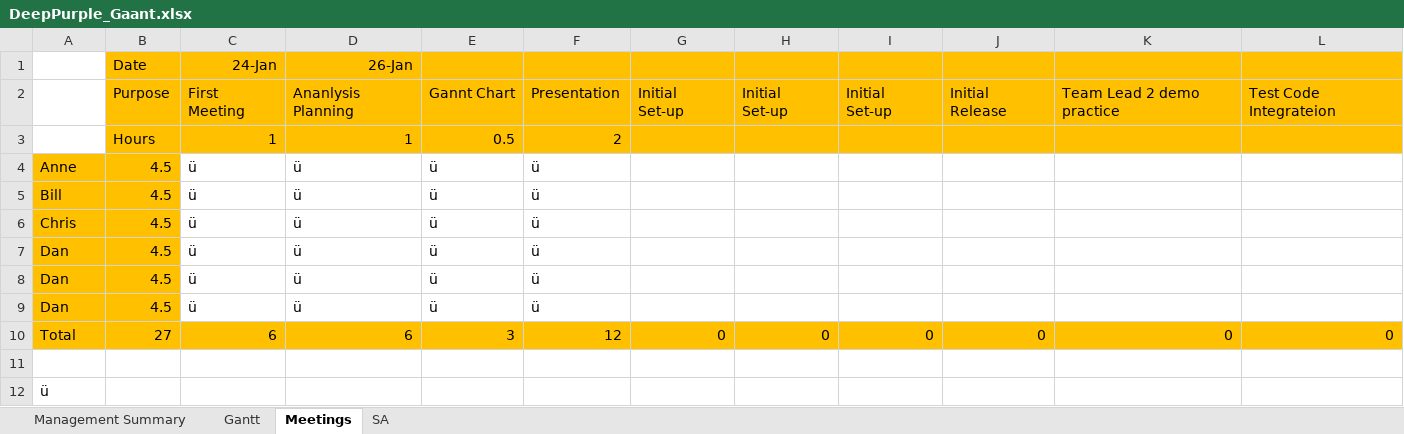
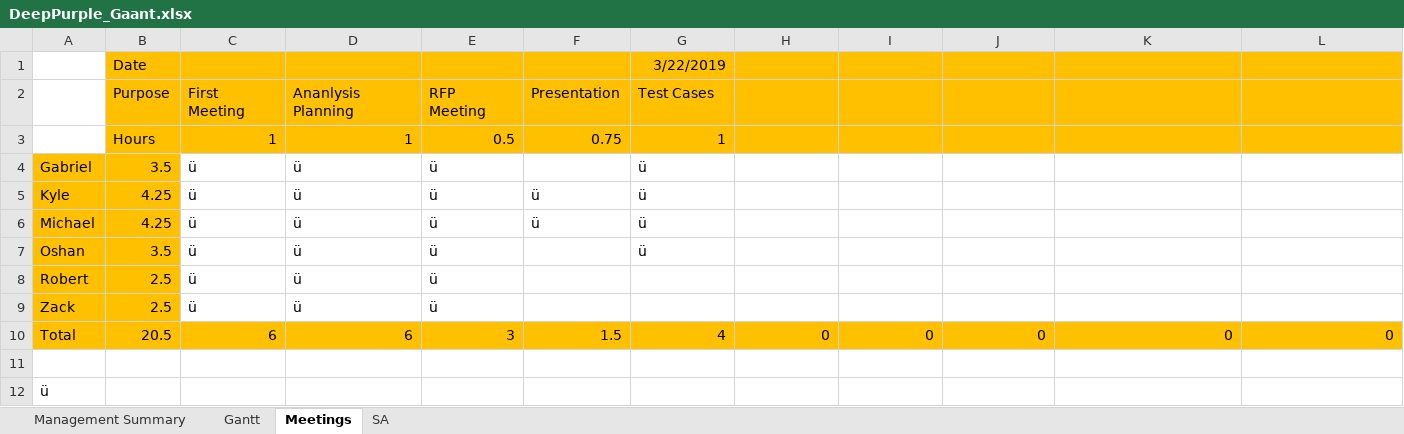
Before and after one commit to majikat768/DeepPurple, an Excel workbook: doc/DeepPurple_Gaant.xlsx, sheet Meetings, drawn as a sheet; values as stored, in another font and other column widths than the file's, no borders; removed rows and columns are numbered as before the commit, all else as after; the diff names each change by its address in the sheet, - before the commit and + after, or states it on an @@ line.

```diff
--- a/doc/DeepPurple_Gaant.xlsx (sheet Meetings)
+++ b/doc/DeepPurple_Gaant.xlsx (sheet Meetings)
-row 1:  | Date | 24-Jan | 26-Jan
-row 2:  | Purpose | First Meeting | Ananlysis Planning | Gannt Chart | Presentation | Initial Set-up | Initial Set-up | Initial Set-up | Initial Release | Team Lead 2 demo practice | Test Code Integrateion
+row 1:  | Date |  |  |  |  | 3/22/2019
+row 2:  | Purpose | First Meeting | Ananlysis Planning | RFP Meeting | Presentation | Test Cases
-F3: 2
+F3: 0.75
-G3: (empty)
+G3: 1
+row 4: Gabriel | 3.5 | ü | ü | ü |  | ü
-A5: Anne
+A5: Kyle
-B5:B6: 4.5
+B5:B6: 4.25
-G5:G6: (empty)
+G5:G6: ü
-A6: Bill
+A6: Michael
+row 7: Oshan | 3.5 | ü | ü | ü |  | ü
-A8: Chris
+A8: Robert
-B8:B9: 4.5
+B8:B9: 2.5
-F8:F9: ü
+F8:F9: (empty)
-A9: Dan
+A9: Zack
-row 8: Dan | 4.5 | ü | ü | ü | ü
-row 9: Dan | 4.5 | ü | ü | ü | ü
-B10: 27
+B10: 20.5
-F10: 12
+F10: 1.5
-G10: 0
+G10: 4
```
Also changed, not shown: sheet Gantt, sheet Management Summary, 3 other files.
